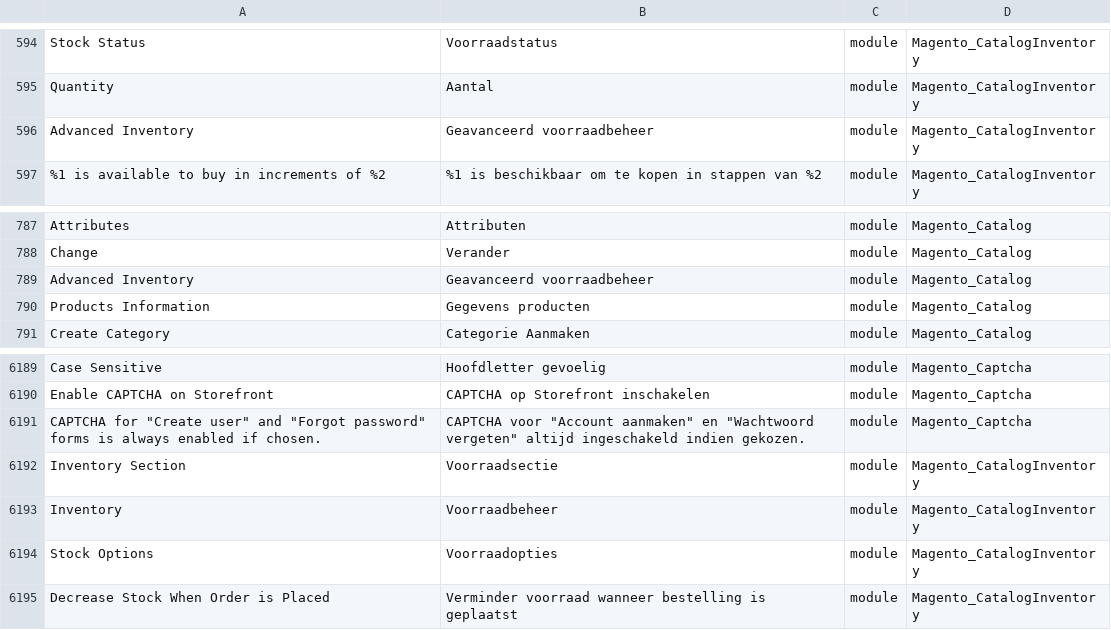
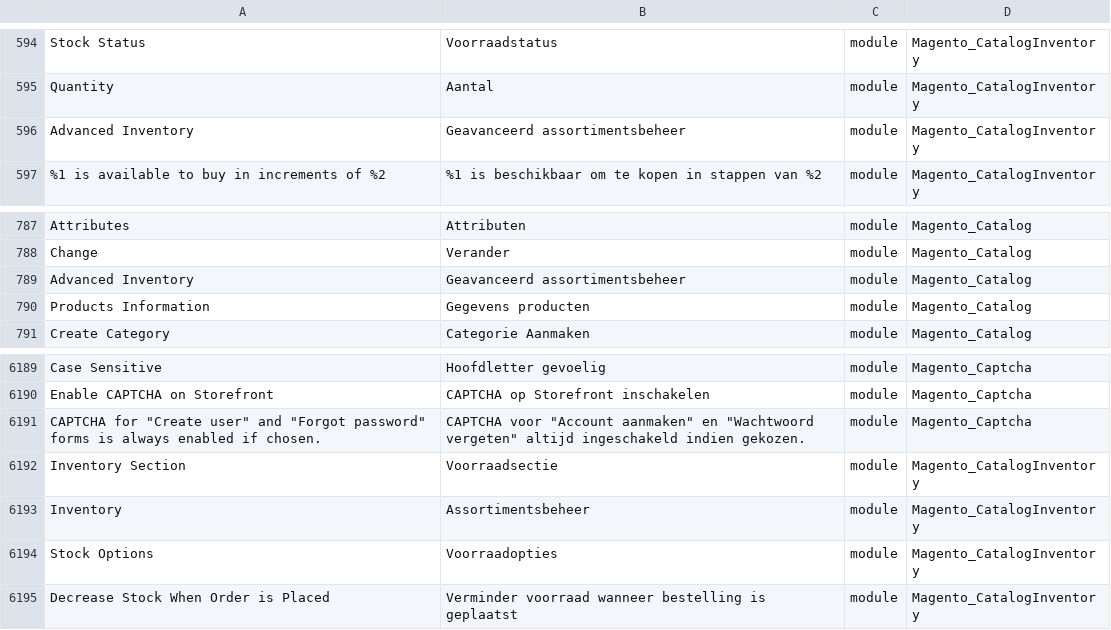
Before and after one commit to rakibabu/language_nl_nl, a CSV file: nl_NL.csv, drawn as a sheet; only a part is shown, gaps mark what is left out; the diff names each change by its address in the sheet, - before the commit and + after, or states it on an @@ line.

Commit message:
Auto translate 15/05/2017 00:00:01

```diff
--- a/nl_NL.csv
+++ b/nl_NL.csv
-B596: Geavanceerd voorraadbeheer
+B596: Geavanceerd assortimentsbeheer
-B789: Geavanceerd voorraadbeheer
+B789: Geavanceerd assortimentsbeheer
-B6193: Voorraadbeheer
+B6193: Assortimentsbeheer
```
